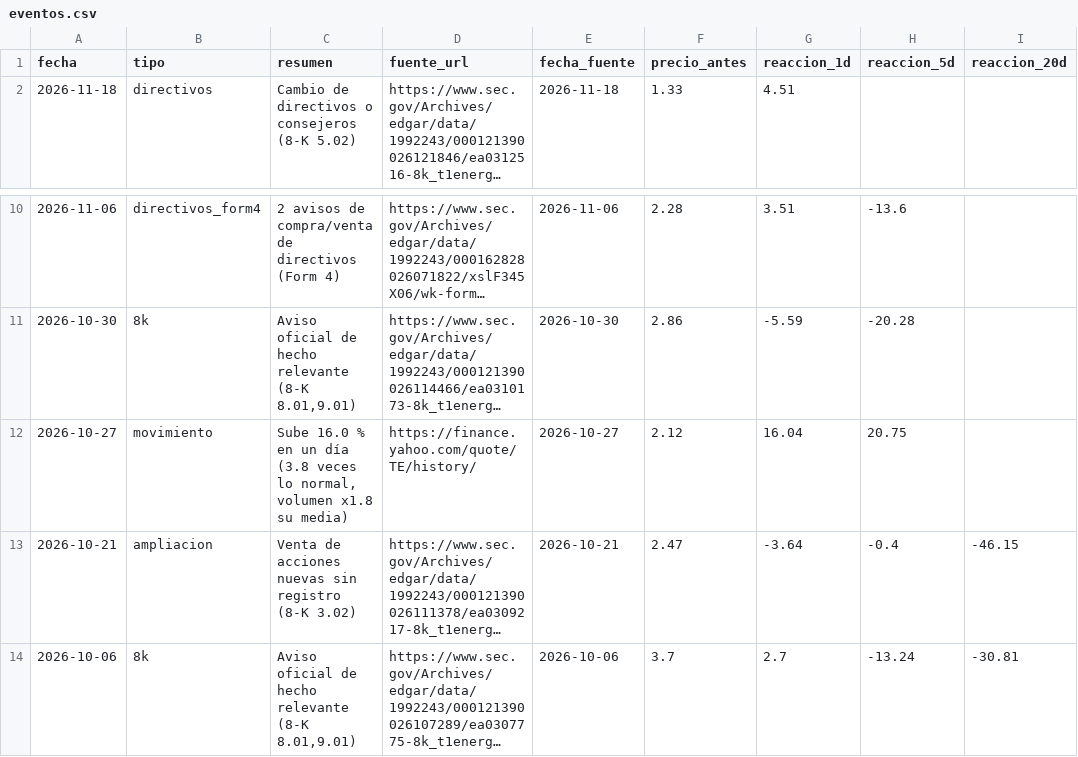
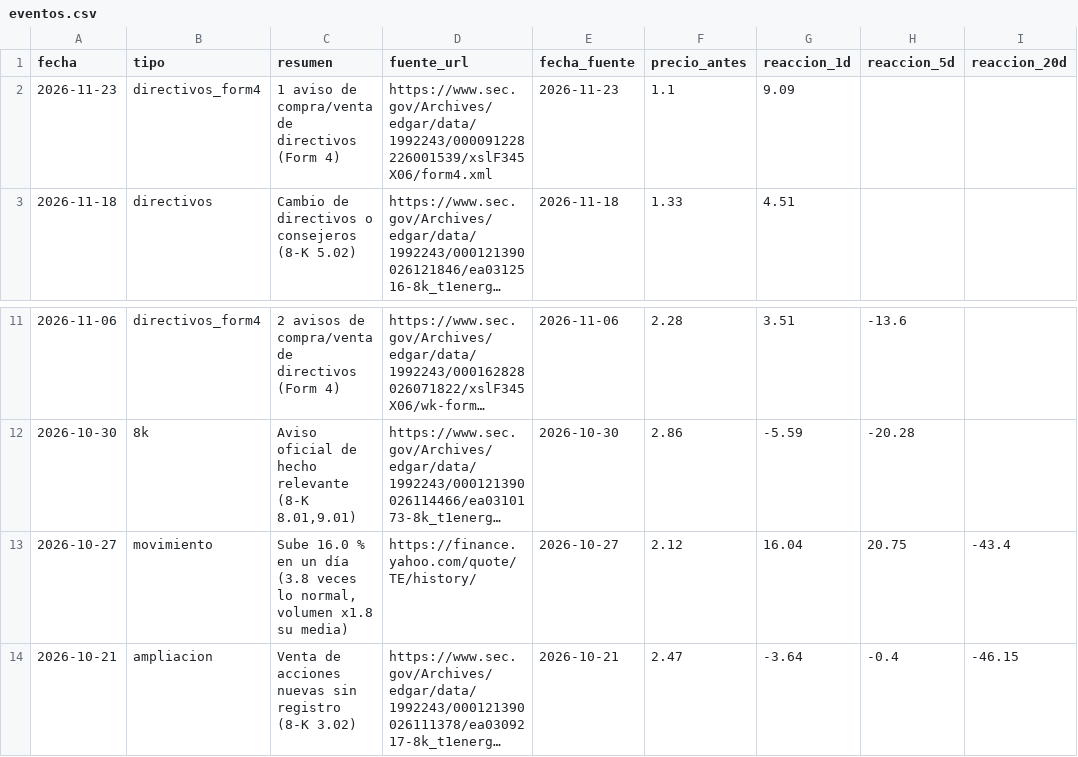
Before and after one commit to Rubenmanga/trading-lab, a CSV file: investigacion/expedientes/TE/eventos.csv, drawn as a sheet; only a part is shown, gaps mark what is left out; the shorter side is filled out with more unchanged rows; long unchanged cells end in …; addresses are those after the commit; the diff names each change by its address in the sheet, - before the commit and + after, or states it on an @@ line.

```diff
--- a/investigacion/expedientes/TE/eventos.csv
+++ b/investigacion/expedientes/TE/eventos.csv
+row 2: 2026-11-23 | directivos_form4 | 1 aviso de compra/venta de directivos (Form 4) | https://www.sec.gov/Archives/edgar/data/1992243/000091228226001539/xslF345X06/form4.xml | 2026-11-23 | 1.1 | 9.09
-I13 (reaccion_20d): (empty)
+I13 (reaccion_20d): -43.4
```
Also changed, not shown: investigacion/expedientes/AEHR/eventos.csv, investigacion/expedientes/FTH/eventos.csv, 10 other files.
